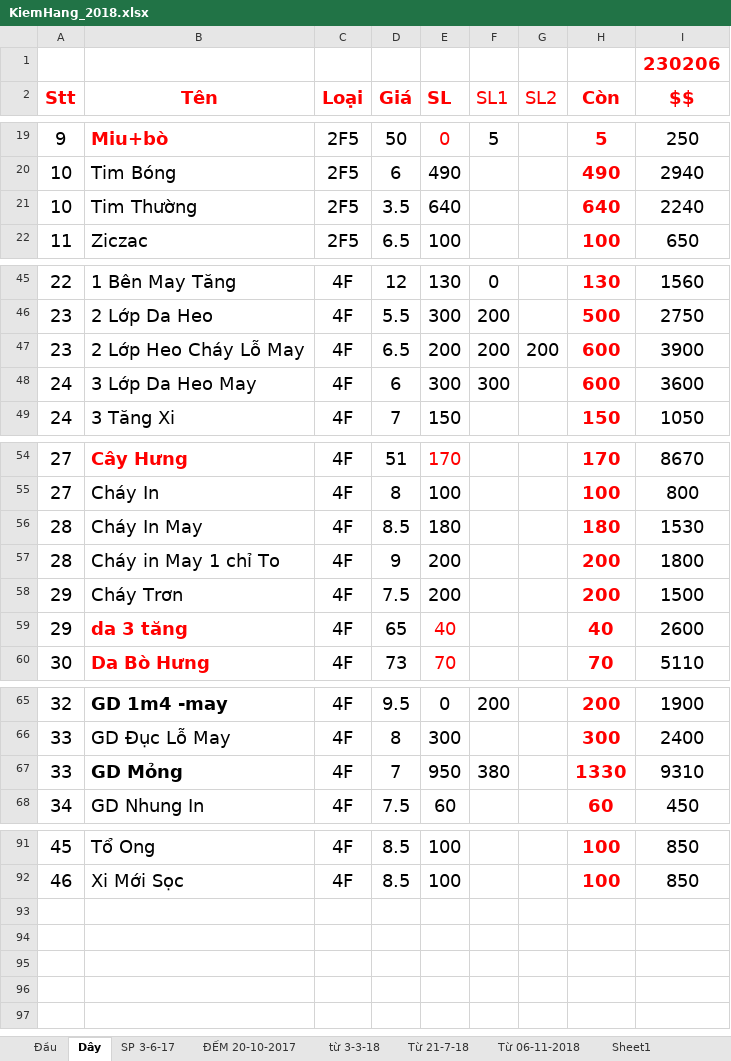
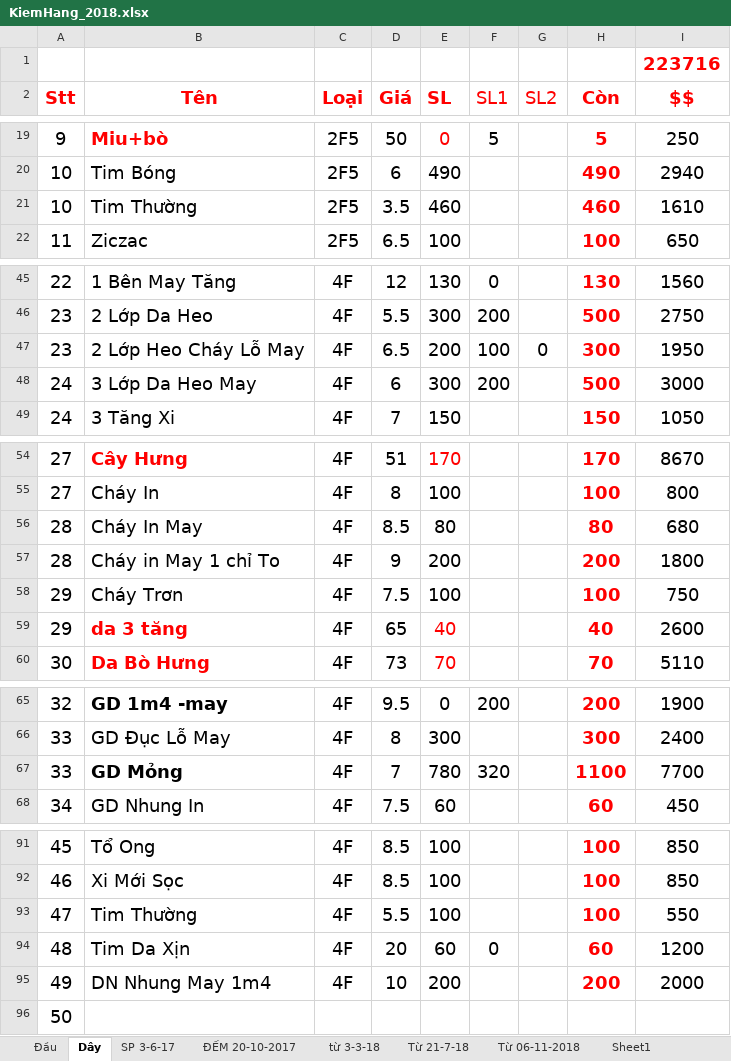
Before and after one commit to vipnat/QL_BanDayNit, an Excel workbook: KiemHangExcel/KiemHang_2018.xlsx, sheet Dây, drawn as a sheet; only a part is shown, gaps mark what is left out; values as stored, in another font and other column widths than the file's, no borders; the diff covers the shown part only; the diff names each change by its address in the sheet, - before the commit and + after, or states it on an @@ line.

```diff
--- a/KiemHangExcel/KiemHang_2018.xlsx (sheet Dây)
+++ b/KiemHangExcel/KiemHang_2018.xlsx (sheet Dây)
-I1 ($$): 230206
+I1 ($$): 223716
-E21 (SL): 640
+E21 (SL): 460
-H21 (Còn): 640
+H21 (Còn): 460
-I21 ($$): 2240
+I21 ($$): 1610
-F47 (SL1): 200
+F47 (SL1): 100
-G47 (SL2): 200
+G47 (SL2): 0
-H47 (Còn): 600
+H47 (Còn): 300
-I47 ($$): 3900
+I47 ($$): 1950
-F48 (SL1): 300
+F48 (SL1): 200
-H48 (Còn): 600
+H48 (Còn): 500
-I48 ($$): 3600
+I48 ($$): 3000
-E56 (SL): 180
+E56 (SL): 80
-H56 (Còn): 180
+H56 (Còn): 80
-I56 ($$): 1530
+I56 ($$): 680
-E58 (SL): 200
+E58 (SL): 100
-H58 (Còn): 200
+H58 (Còn): 100
-I58 ($$): 1500
+I58 ($$): 750
-E67 (SL): 950
+E67 (SL): 780
-F67 (SL1): 380
+F67 (SL1): 320
-H67 (Còn): 1330
+H67 (Còn): 1100
-I67 ($$): 9310
+I67 ($$): 7700
+row 93: 47 | Tim Thường | 4F | 5.5 | 100 |  |  | 100 | 550
+row 94: 48 | Tim Da Xịn | 4F | 20 | 60 | 0 |  | 60 | 1200
+row 95: 49 | DN Nhung May 1m4 | 4F | 10 | 200 |  |  | 200 | 2000
+row 96: 50
```
Also changed, not shown: 6 edited cells elsewhere in this sheet, sheet Từ 06-11-2018, sheet Đầu, sheet SP 3-6-17, 1 other file.
